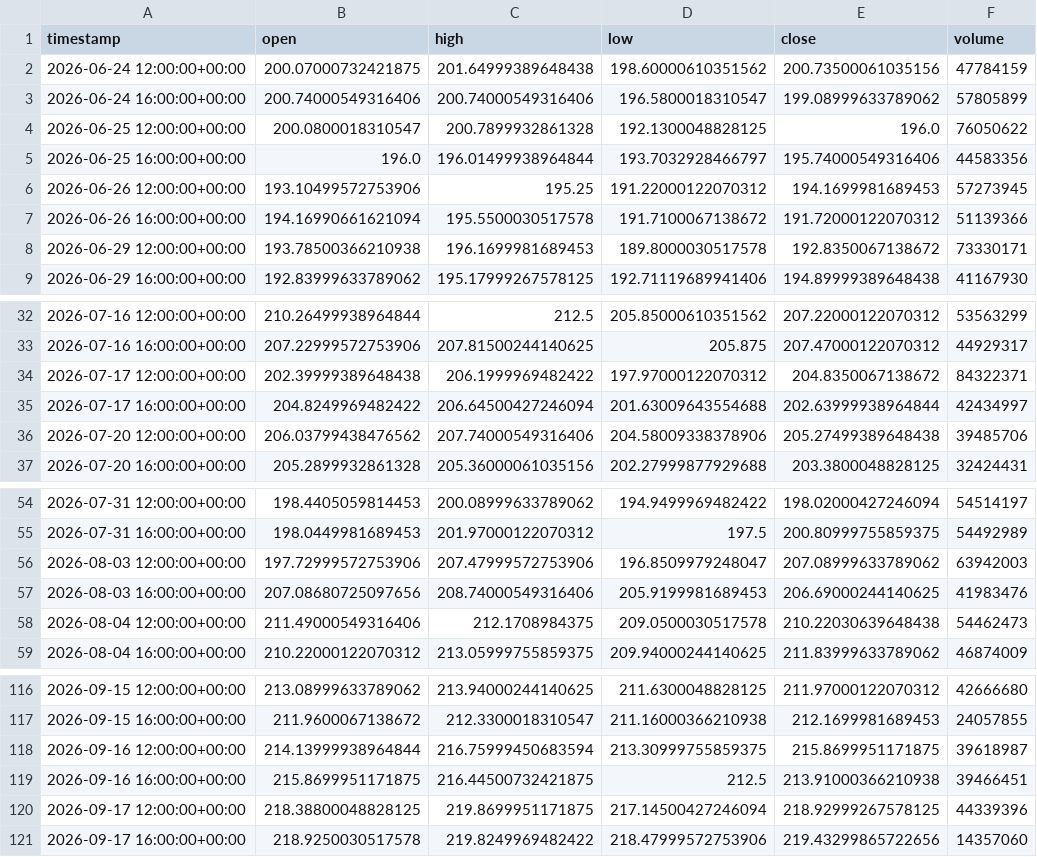
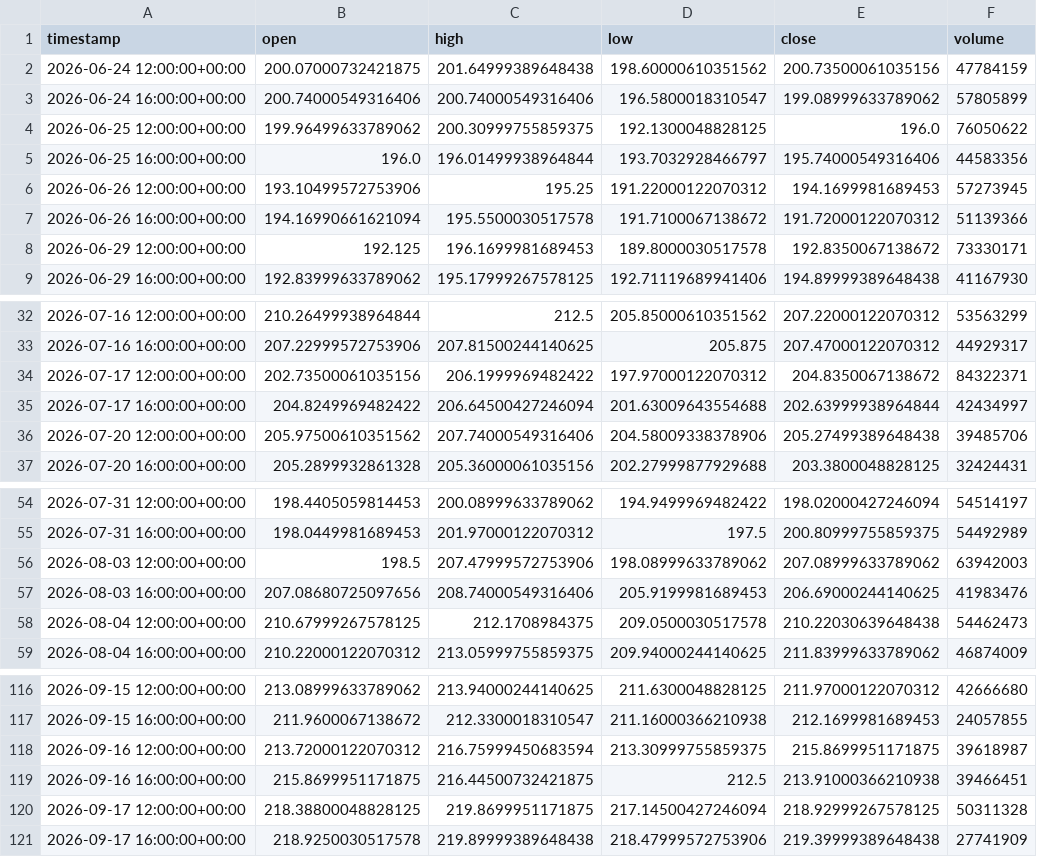
Before and after one commit to maraky122/mesa-brooks, a CSV file: data/ohlc/NVDA_4h.csv, drawn as a sheet; only a part is shown, gaps mark what is left out; the diff covers the shown part only.

Commit message:
data: atualização automática de dados OHLC 2026-09-17 21:07 UTC

```diff
--- a/data/ohlc/NVDA_4h.csv
+++ b/data/ohlc/NVDA_4h.csv
@@ -3,3 +3,3 @@ timestamp,open,high,low,close,volume
 2026-06-24 16:00:00+00:00,200.74000549316406,200.74000549316406,196.5800018310547,199.08999633789062,57805899
-2026-06-25 12:00:00+00:00,200.0800018310547,200.7899932861328,192.1300048828125,196.0,76050622
+2026-06-25 12:00:00+00:00,199.96499633789062,200.30999755859375,192.1300048828125,196.0,76050622
 2026-06-25 16:00:00+00:00,196.0,196.01499938964844,193.7032928466797,195.74000549316406,44583356
@@ -7,3 +7,3 @@ timestamp,open,high,low,close,volume
 2026-06-26 16:00:00+00:00,194.16990661621094,195.5500030517578,191.7100067138672,191.72000122070312,51139366
-2026-06-29 12:00:00+00:00,193.78500366210938,196.1699981689453,189.8000030517578,192.8350067138672,73330171
+2026-06-29 12:00:00+00:00,192.125,196.1699981689453,189.8000030517578,192.8350067138672,73330171
 2026-06-29 16:00:00+00:00,192.83999633789062,195.17999267578125,192.71119689941406,194.89999389648438,41167930
@@ -33,5 +33,5 @@ timestamp,open,high,low,close,volume
 2026-07-16 16:00:00+00:00,207.22999572753906,207.81500244140625,205.875,207.47000122070312,44929317
-2026-07-17 12:00:00+00:00,202.39999389648438,206.1999969482422,197.97000122070312,204.8350067138672,84322371
+2026-07-17 12:00:00+00:00,202.73500061035156,206.1999969482422,197.97000122070312,204.8350067138672,84322371
 2026-07-17 16:00:00+00:00,204.8249969482422,206.64500427246094,201.63009643554688,202.63999938964844,42434997
-2026-07-20 12:00:00+00:00,206.03799438476562,207.74000549316406,204.58009338378906,205.27499389648438,39485706
+2026-07-20 12:00:00+00:00,205.97500610351562,207.74000549316406,204.58009338378906,205.27499389648438,39485706
 2026-07-20 16:00:00+00:00,205.2899932861328,205.36000061035156,202.27999877929688,203.3800048828125,32424431
@@ -55,5 +55,5 @@ timestamp,open,high,low,close,volume
 2026-07-31 16:00:00+00:00,198.0449981689453,201.97000122070312,197.5,200.80999755859375,54492989
-2026-08-03 12:00:00+00:00,197.72999572753906,207.47999572753906,196.8509979248047,207.08999633789062,63942003
+2026-08-03 12:00:00+00:00,198.5,207.47999572753906,198.08999633789062,207.08999633789062,63942003
 2026-08-03 16:00:00+00:00,207.08680725097656,208.74000549316406,205.9199981689453,206.69000244140625,41983476
-2026-08-04 12:00:00+00:00,211.49000549316406,212.1708984375,209.0500030517578,210.22030639648438,54462473
+2026-08-04 12:00:00+00:00,210.67999267578125,212.1708984375,209.0500030517578,210.22030639648438,54462473
 2026-08-04 16:00:00+00:00,210.22000122070312,213.05999755859375,209.94000244140625,211.83999633789062,46874009
@@ -117,5 +117,5 @@ timestamp,open,high,low,close,volume
 2026-09-15 16:00:00+00:00,211.9600067138672,212.3300018310547,211.16000366210938,212.1699981689453,24057855
-2026-09-16 12:00:00+00:00,214.13999938964844,216.75999450683594,213.30999755859375,215.8699951171875,39618987
+2026-09-16 12:00:00+00:00,213.72000122070312,216.75999450683594,213.30999755859375,215.8699951171875,39618987
 2026-09-16 16:00:00+00:00,215.8699951171875,216.44500732421875,212.5,213.91000366210938,39466451
-2026-09-17 12:00:00+00:00,218.38800048828125,219.8699951171875,217.14500427246094,218.92999267578125,44339396
-2026-09-17 16:00:00+00:00,218.9250030517578,219.8249969482422,218.47999572753906,219.43299865722656,14357060
+2026-09-17 12:00:00+00:00,218.38800048828125,219.8699951171875,217.14500427246094,218.92999267578125,50311328
+2026-09-17 16:00:00+00:00,218.9250030517578,219.89999389648438,218.47999572753906,219.39999389648438,27741909
```
Also changed, not shown: 1 edited cell elsewhere in this file, data/ohlc/GCF_1h.csv, data/ohlc/NVDA_1h.csv, 26 other files.
